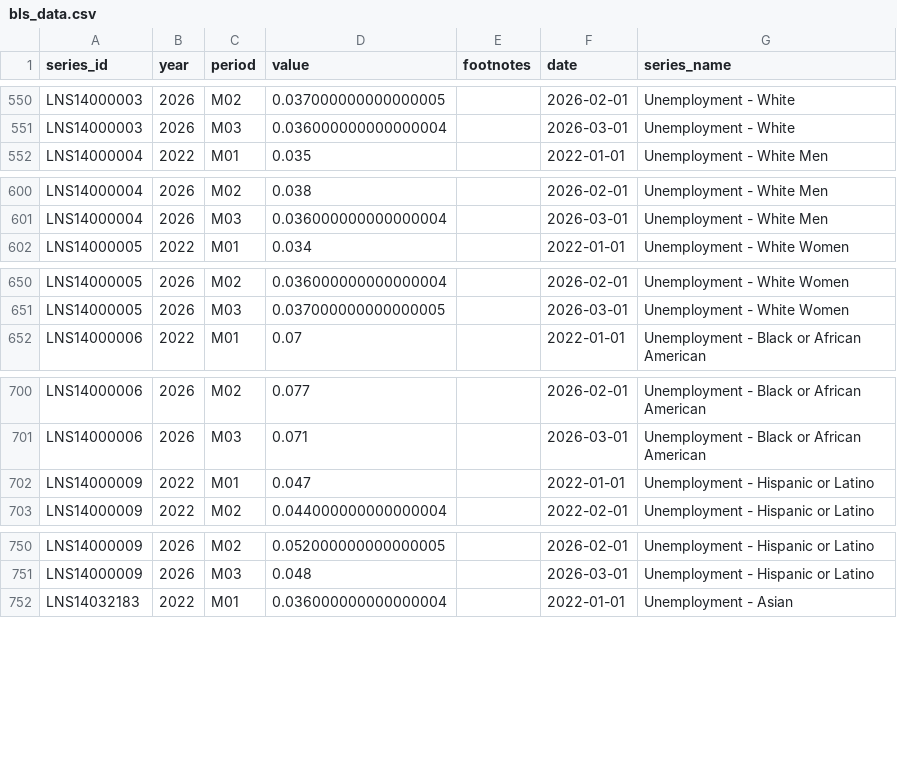
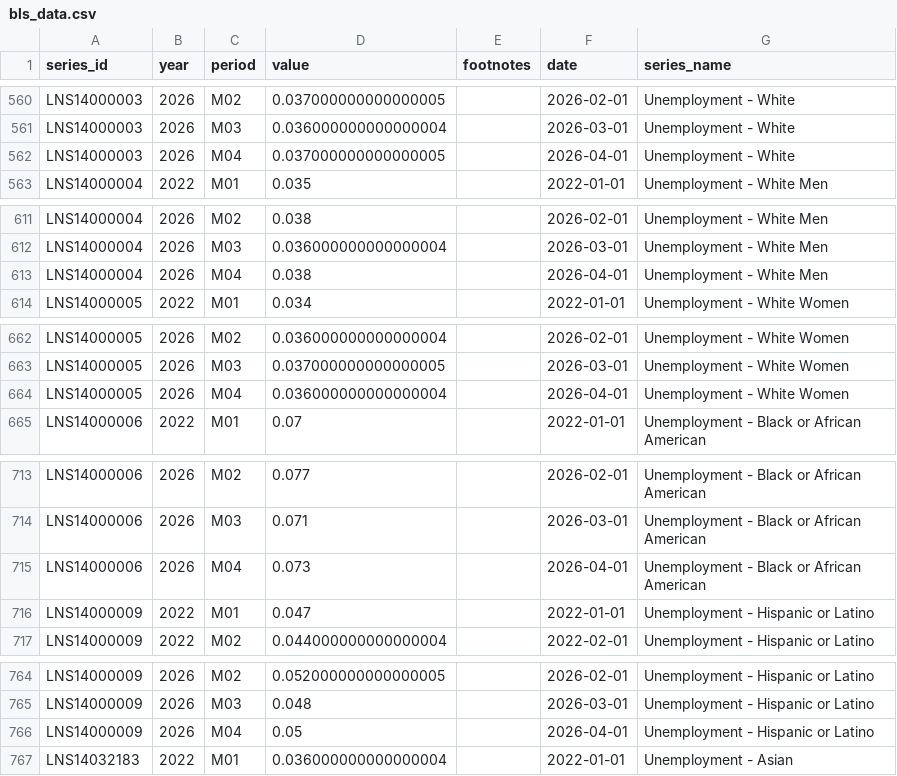
Before and after one commit to DJChallas/madliberal, a CSV file: data/bls_data.csv, drawn as a sheet; only a part is shown, gaps mark what is left out; the diff covers the shown part only.

```diff
--- a/data/bls_data.csv
+++ b/data/bls_data.csv
@@ -551,2 +561,3 @@ LNS14000003,2026,M02,0.037000000000000005,,2026-02-01,Unemployment - White
 LNS14000003,2026,M03,0.036000000000000004,,2026-03-01,Unemployment - White
+LNS14000003,2026,M04,0.037000000000000005,,2026-04-01,Unemployment - White
 LNS14000004,2022,M01,0.035,,2022-01-01,Unemployment - White Men
@@ -601,2 +612,3 @@ LNS14000004,2026,M02,0.038,,2026-02-01,Unemployment - White Men
 LNS14000004,2026,M03,0.036000000000000004,,2026-03-01,Unemployment - White Men
+LNS14000004,2026,M04,0.038,,2026-04-01,Unemployment - White Men
 LNS14000005,2022,M01,0.034,,2022-01-01,Unemployment - White Women
@@ -651,2 +663,3 @@ LNS14000005,2026,M02,0.036000000000000004,,2026-02-01,Unemployment - White Women
 LNS14000005,2026,M03,0.037000000000000005,,2026-03-01,Unemployment - White Women
+LNS14000005,2026,M04,0.036000000000000004,,2026-04-01,Unemployment - White Women
 LNS14000006,2022,M01,0.07,,2022-01-01,Unemployment - Black or African American
@@ -701,2 +714,3 @@ LNS14000006,2026,M02,0.077,,2026-02-01,Unemployment - Black or African American
 LNS14000006,2026,M03,0.071,,2026-03-01,Unemployment - Black or African American
+LNS14000006,2026,M04,0.073,,2026-04-01,Unemployment - Black or African American
 LNS14000009,2022,M01,0.047,,2022-01-01,Unemployment - Hispanic or Latino
@@ -751,2 +765,3 @@ LNS14000009,2026,M02,0.052000000000000005,,2026-02-01,Unemployment - Hispanic or
 LNS14000009,2026,M03,0.048,,2026-03-01,Unemployment - Hispanic or Latino
+LNS14000009,2026,M04,0.05,,2026-04-01,Unemployment - Hispanic or Latino
 LNS14032183,2022,M01,0.036000000000000004,,2022-01-01,Unemployment - Asian
```
Also changed, not shown: 21 added rows elsewhere in this file.
